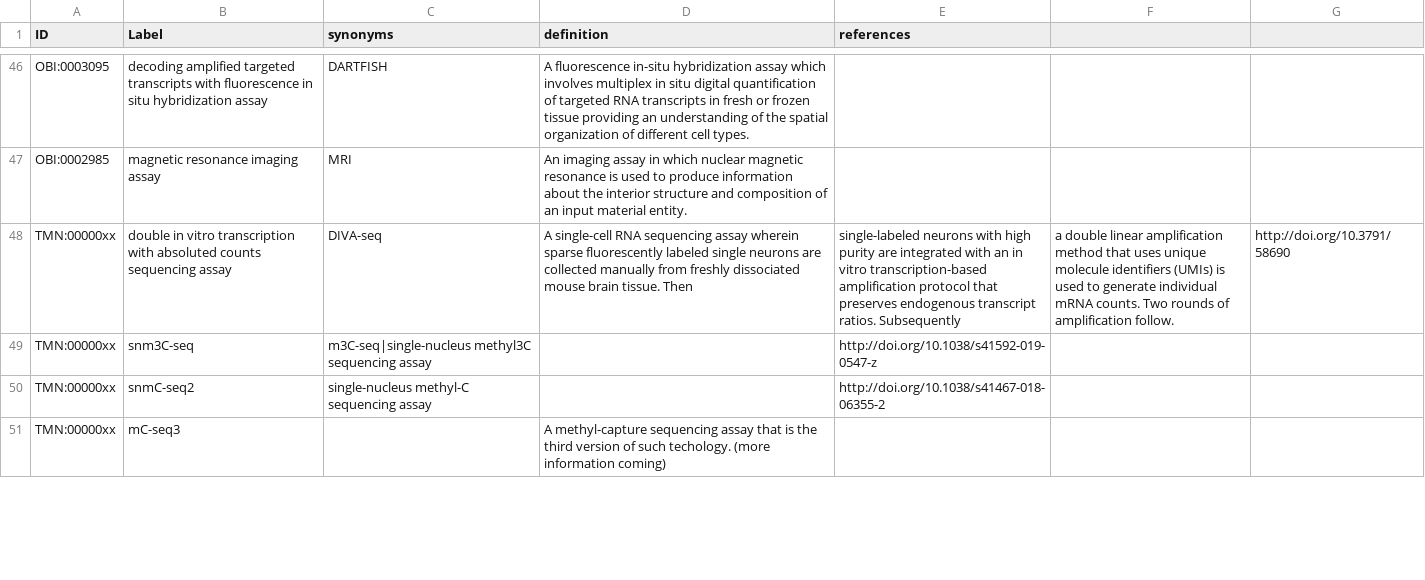
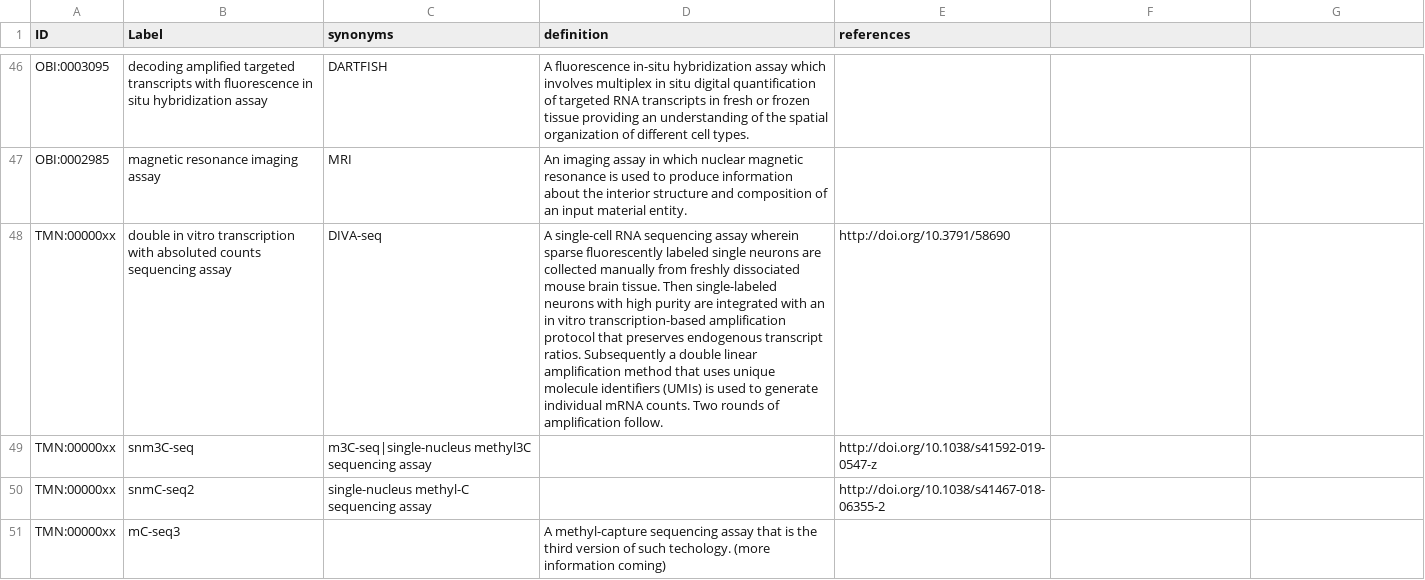
Before and after one commit to patrick-lloyd-ray/controlled-vocabularies.github.io, a CSV file: techniques_table.csv, drawn as a sheet; only a part is shown, gaps mark what is left out; the diff names each change by its address in the sheet, - before the commit and + after, or states it on an @@ line.

Commit message:
removing more extra commas

```diff
--- a/techniques_table.csv
+++ b/techniques_table.csv
-D48 (definition): …tissue. Then
+D48 (definition): …tissue. Then single-labeled neurons with high purity are integrated with an in vitro transcription-based amplification protocol that preserves endogenous transcript ratios. Subsequently a double linear amplification method that uses unique molecule identifiers (UMIs) is used to generate individual mRNA counts. Two rounds of amplification follow.
-E48 (references): single-labeled neurons with high purity are integrated with an in vitro transcription-based amplification protocol that preserves endogenous transcript ratios. Subsequently
+E48 (references): http://doi.org/10.3791/58690
-F48: a double linear amplification method that uses unique molecule identifiers (UMIs) is used to generate individual mRNA counts. Two rounds of amplification follow.
+F48: (empty)
-G48: http://doi.org/10.3791/58690
+G48: (empty)
```
